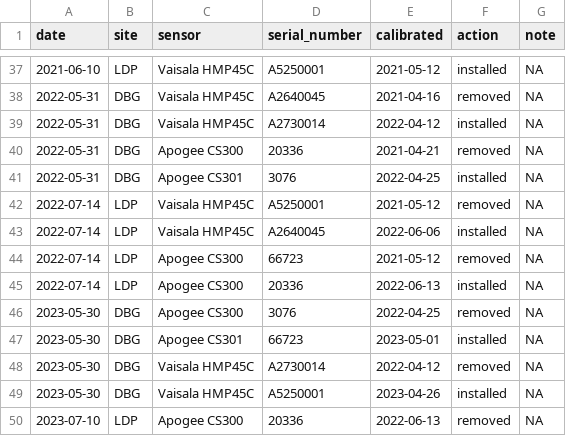
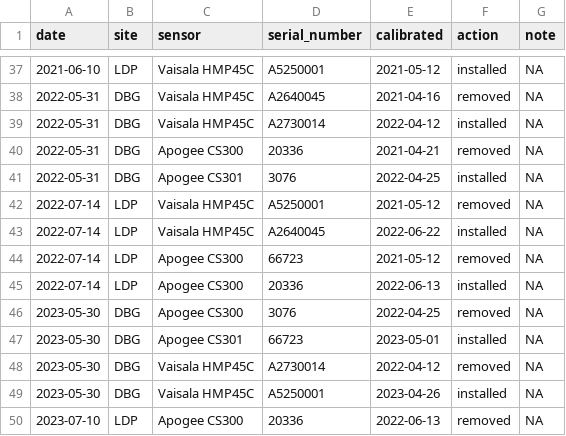
Before and after one commit to CAPLTER/knb-lter-cap.636, a CSV file: maintenance_log.csv, drawn as a sheet; only a part is shown, gaps mark what is left out.

Commit message:
Update maintenance_log.csv

```diff
--- a/maintenance_log.csv
+++ b/maintenance_log.csv
@@ -42,3 +42,3 @@ date,site,sensor,serial_number,calibrated,action,note
 2022-07-14,LDP,Vaisala HMP45C,A5250001,2021-05-12,removed,NA
-2022-07-14,LDP,Vaisala HMP45C,A2640045,2022-06-06,installed,NA
+2022-07-14,LDP,Vaisala HMP45C,A2640045,2022-06-22,installed,NA
 2022-07-14,LDP,Apogee CS300,66723,2021-05-12,removed,NA
```
